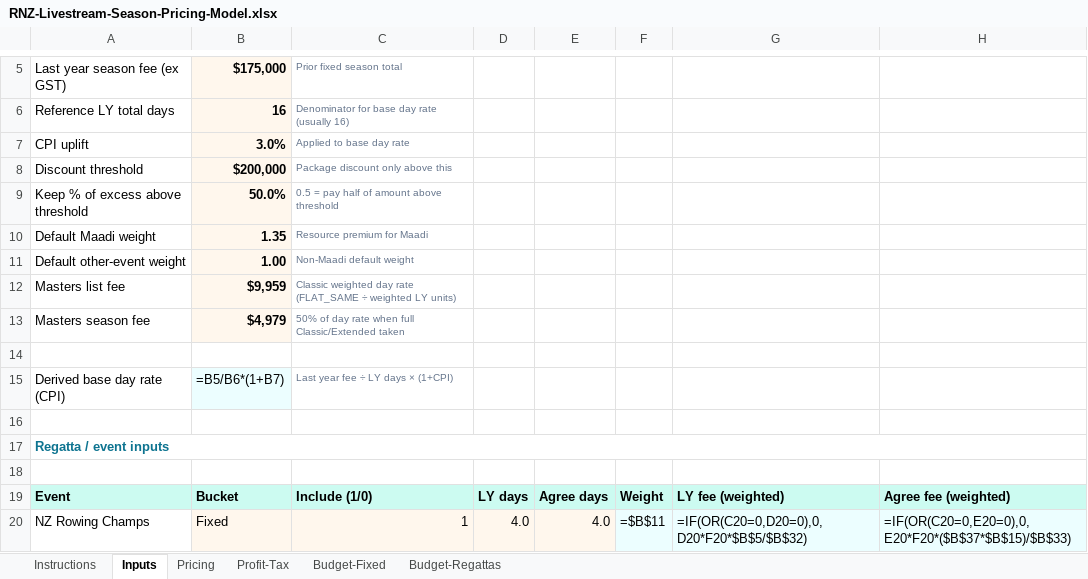
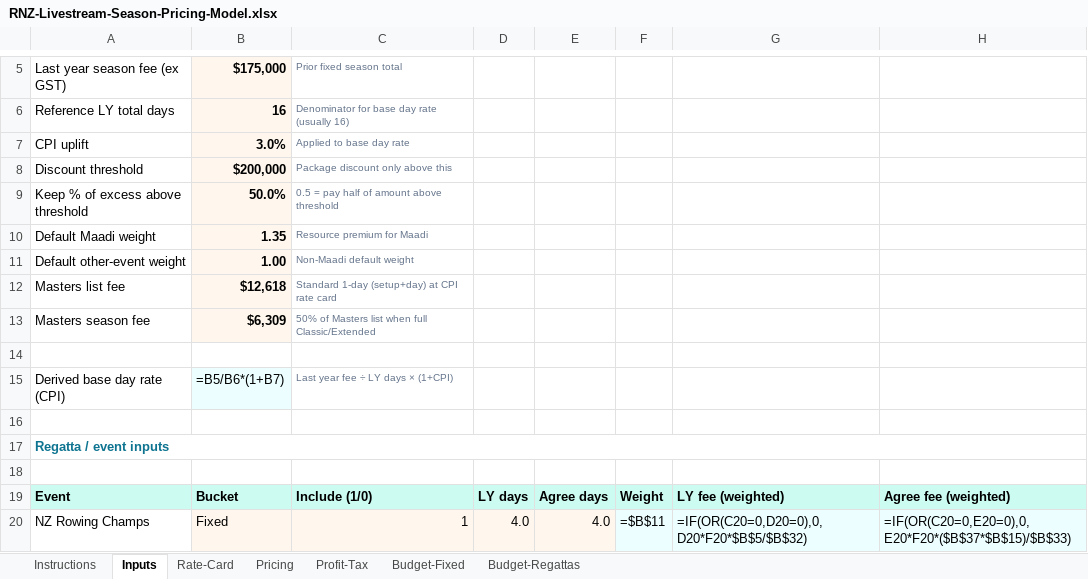
Before and after one commit to JohnSt-AHD/AHD_LiveStream, an Excel workbook: docs/proposals/rnz-livestream/RNZ-Livestream-Season-Pricing-Model.xlsx, sheet Inputs, drawn as a sheet; only a part is shown, gaps mark what is left out; values as stored, in another font and other column widths than the file's, no borders; formulas without a stored value are shown as written; the diff names each change by its address in the sheet, - before the commit and + after, or states it on an @@ line.

```diff
--- a/docs/proposals/rnz-livestream/RNZ-Livestream-Season-Pricing-Model.xlsx (sheet Inputs)
+++ b/docs/proposals/rnz-livestream/RNZ-Livestream-Season-Pricing-Model.xlsx (sheet Inputs)
+sheet tab: Rate-Card
-B12: $9,959
+B12: $12,618
-C12: Classic weighted day rate (FLAT_SAME ÷ weighted LY units)
+C12: Standard 1-day (setup+day) at CPI rate card
-B13: $4,979
+B13: $6,309
-C13: 50% of day rate when full Classic/Extended taken
+C13: 50% of Masters list when full Classic/Extended
```
Also changed, not shown: sheet Instructions, 5 other files.
